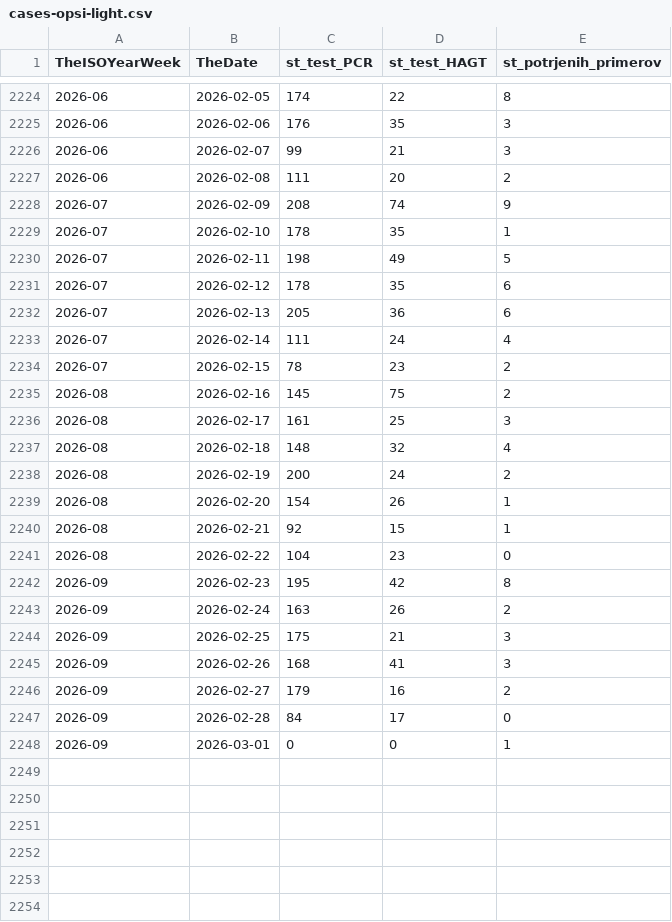
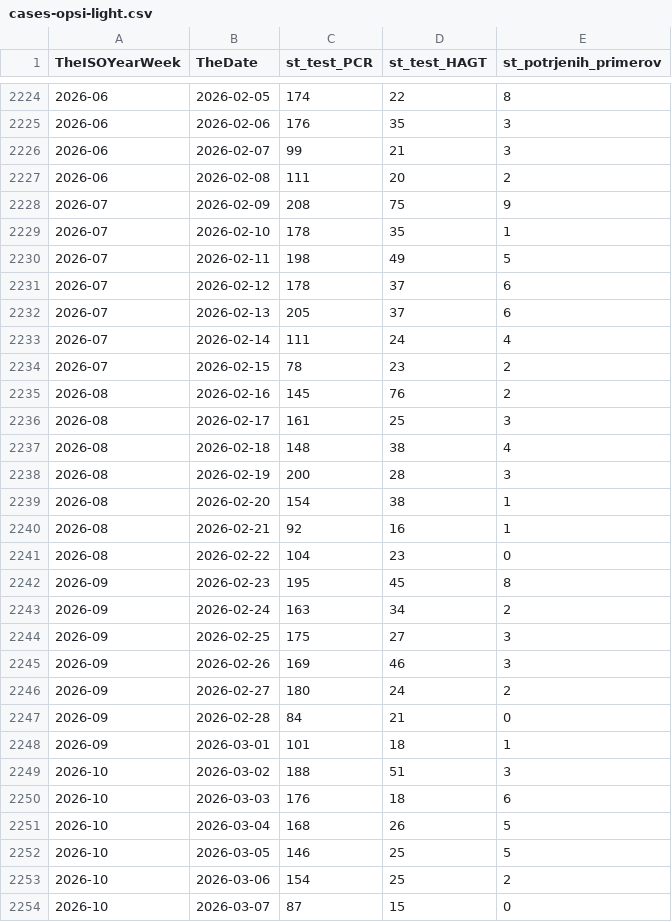
Before and after one commit to sledilnik/data, a CSV file: csv/cases-opsi-light.csv, drawn as a sheet; only a part is shown, gaps mark what is left out; the diff covers the shown part only.

```diff
--- a/csv/cases-opsi-light.csv
+++ b/csv/cases-opsi-light.csv
@@ -2227,22 +2227,28 @@ TheISOYearWeek,TheDate,st_test_PCR,st_test_HAGT,st_potrjenih_primerov
 2026-06,2026-02-08,111,20,2
-2026-07,2026-02-09,208,74,9
+2026-07,2026-02-09,208,75,9
 2026-07,2026-02-10,178,35,1
 2026-07,2026-02-11,198,49,5
-2026-07,2026-02-12,178,35,6
-2026-07,2026-02-13,205,36,6
+2026-07,2026-02-12,178,37,6
+2026-07,2026-02-13,205,37,6
 2026-07,2026-02-14,111,24,4
 2026-07,2026-02-15,78,23,2
-2026-08,2026-02-16,145,75,2
+2026-08,2026-02-16,145,76,2
 2026-08,2026-02-17,161,25,3
-2026-08,2026-02-18,148,32,4
-2026-08,2026-02-19,200,24,2
-2026-08,2026-02-20,154,26,1
-2026-08,2026-02-21,92,15,1
+2026-08,2026-02-18,148,38,4
+2026-08,2026-02-19,200,28,3
+2026-08,2026-02-20,154,38,1
+2026-08,2026-02-21,92,16,1
 2026-08,2026-02-22,104,23,0
-2026-09,2026-02-23,195,42,8
-2026-09,2026-02-24,163,26,2
-2026-09,2026-02-25,175,21,3
-2026-09,2026-02-26,168,41,3
-2026-09,2026-02-27,179,16,2
-2026-09,2026-02-28,84,17,0
-2026-09,2026-03-01,0,0,1
+2026-09,2026-02-23,195,45,8
+2026-09,2026-02-24,163,34,2
+2026-09,2026-02-25,175,27,3
+2026-09,2026-02-26,169,46,3
+2026-09,2026-02-27,180,24,2
+2026-09,2026-02-28,84,21,0
+2026-09,2026-03-01,101,18,1
+2026-10,2026-03-02,188,51,3
+2026-10,2026-03-03,176,18,6
+2026-10,2026-03-04,168,26,5
+2026-10,2026-03-05,146,25,5
+2026-10,2026-03-06,154,25,2
+2026-10,2026-03-07,87,15,0
```
Also changed, not shown: 1 added row elsewhere in this file.
